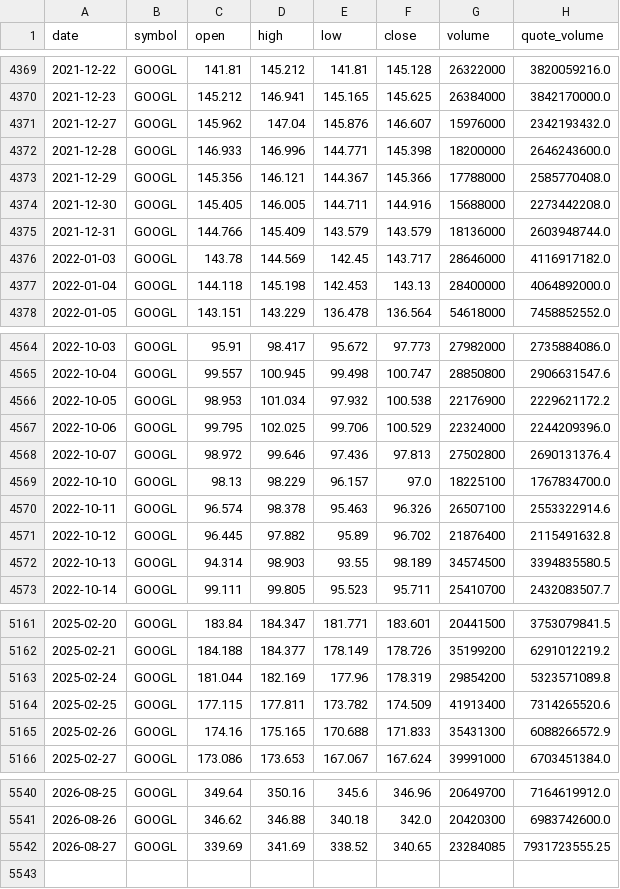
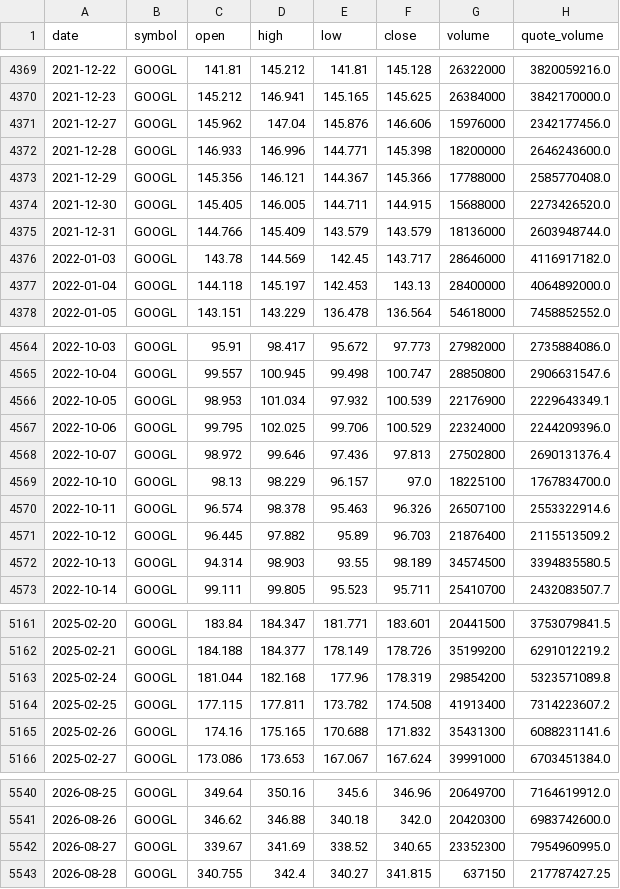
Before and after one commit to bsachart/finance-metrics-fetch, a CSV file: data/market/GOOGL.csv, drawn as a sheet; only a part is shown, gaps mark what is left out; the diff covers the shown part only.

```diff
--- a/data/market/GOOGL.csv
+++ b/data/market/GOOGL.csv
@@ -4370,9 +4370,9 @@ date,symbol,open,high,low,close,volume,quote_volume
 2021-12-23,GOOGL,145.212,146.941,145.165,145.625,26384000,3842170000.0
-2021-12-27,GOOGL,145.962,147.04,145.876,146.607,15976000,2342193432.0
+2021-12-27,GOOGL,145.962,147.04,145.876,146.606,15976000,2342177456.0
 2021-12-28,GOOGL,146.933,146.996,144.771,145.398,18200000,2646243600.0
 2021-12-29,GOOGL,145.356,146.121,144.367,145.366,17788000,2585770408.0
-2021-12-30,GOOGL,145.405,146.005,144.711,144.916,15688000,2273442208.0
+2021-12-30,GOOGL,145.405,146.005,144.711,144.915,15688000,2273426520.0
 2021-12-31,GOOGL,144.766,145.409,143.579,143.579,18136000,2603948744.0
 2022-01-03,GOOGL,143.78,144.569,142.45,143.717,28646000,4116917182.0
-2022-01-04,GOOGL,144.118,145.198,142.453,143.13,28400000,4064892000.0
+2022-01-04,GOOGL,144.118,145.197,142.453,143.13,28400000,4064892000.0
 2022-01-05,GOOGL,143.151,143.229,136.478,136.564,54618000,7458852552.0
@@ -4565,3 +4565,3 @@ date,symbol,open,high,low,close,volume,quote_volume
 2022-10-04,GOOGL,99.557,100.945,99.498,100.747,28850800,2906631547.6
-2022-10-05,GOOGL,98.953,101.034,97.932,100.538,22176900,2229621172.2
+2022-10-05,GOOGL,98.953,101.034,97.932,100.539,22176900,2229643349.1
 2022-10-06,GOOGL,99.795,102.025,99.706,100.529,22324000,2244209396.0
@@ -4570,3 +4570,3 @@ date,symbol,open,high,low,close,volume,quote_volume
 2022-10-11,GOOGL,96.574,98.378,95.463,96.326,26507100,2553322914.6
-2022-10-12,GOOGL,96.445,97.882,95.89,96.702,21876400,2115491632.8
+2022-10-12,GOOGL,96.445,97.882,95.89,96.703,21876400,2115513509.2
 2022-10-13,GOOGL,94.314,98.903,93.55,98.189,34574500,3394835580.5
@@ -5162,5 +5162,5 @@ date,symbol,open,high,low,close,volume,quote_volume
 2025-02-21,GOOGL,184.188,184.377,178.149,178.726,35199200,6291012219.2
-2025-02-24,GOOGL,181.044,182.169,177.96,178.319,29854200,5323571089.8
-2025-02-25,GOOGL,177.115,177.811,173.782,174.509,41913400,7314265520.6
-2025-02-26,GOOGL,174.16,175.165,170.688,171.833,35431300,6088266572.9
+2025-02-24,GOOGL,181.044,182.168,177.96,178.319,29854200,5323571089.8
+2025-02-25,GOOGL,177.115,177.811,173.782,174.508,41913400,7314223607.2
+2025-02-26,GOOGL,174.16,175.165,170.688,171.832,35431300,6088231141.6
 2025-02-27,GOOGL,173.086,173.653,167.067,167.624,39991000,6703451384.0
@@ -5541,2 +5541,3 @@ date,symbol,open,high,low,close,volume,quote_volume
 2026-08-26,GOOGL,346.62,346.88,340.18,342.0,20420300,6983742600.0
-2026-08-27,GOOGL,339.69,341.69,338.52,340.65,23284085,7931723555.25
+2026-08-27,GOOGL,339.67,341.69,338.52,340.65,23352300,7954960995.0
+2026-08-28,GOOGL,340.755,342.4,340.27,341.815,637150,217787427.25
```
Also changed, not shown: 86 edited cells elsewhere in this file, data/market/GLD.csv, data/market/INTC.csv, 8 other files.
